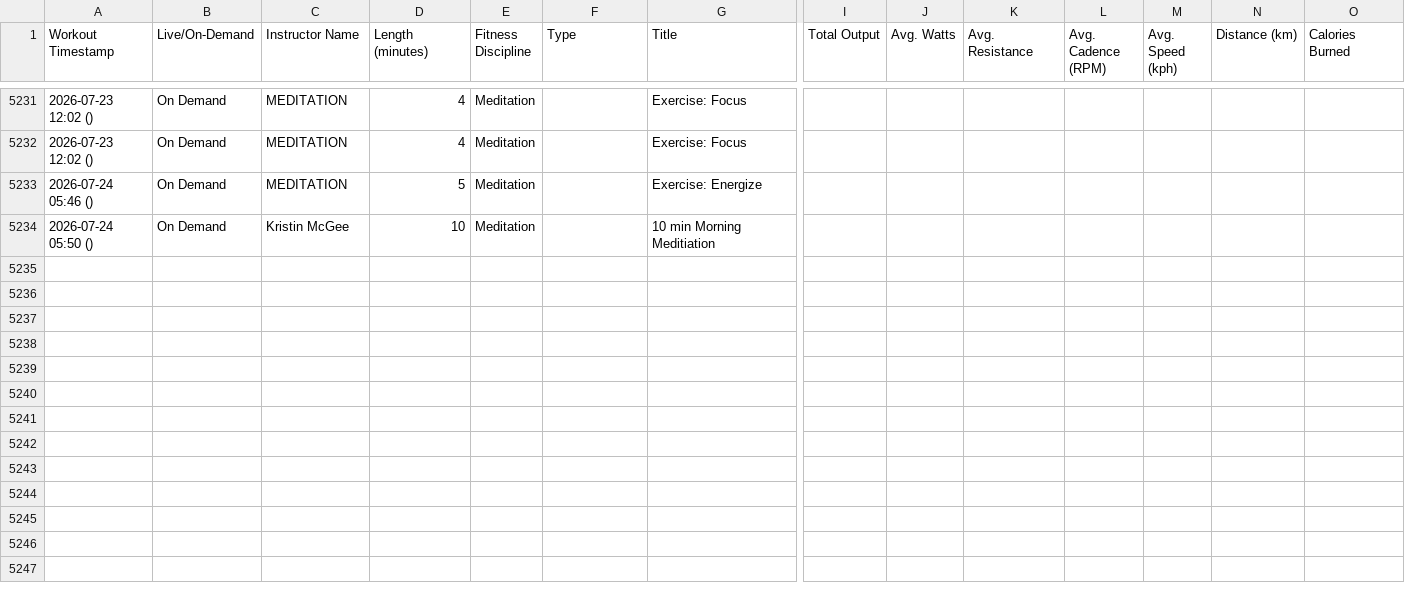
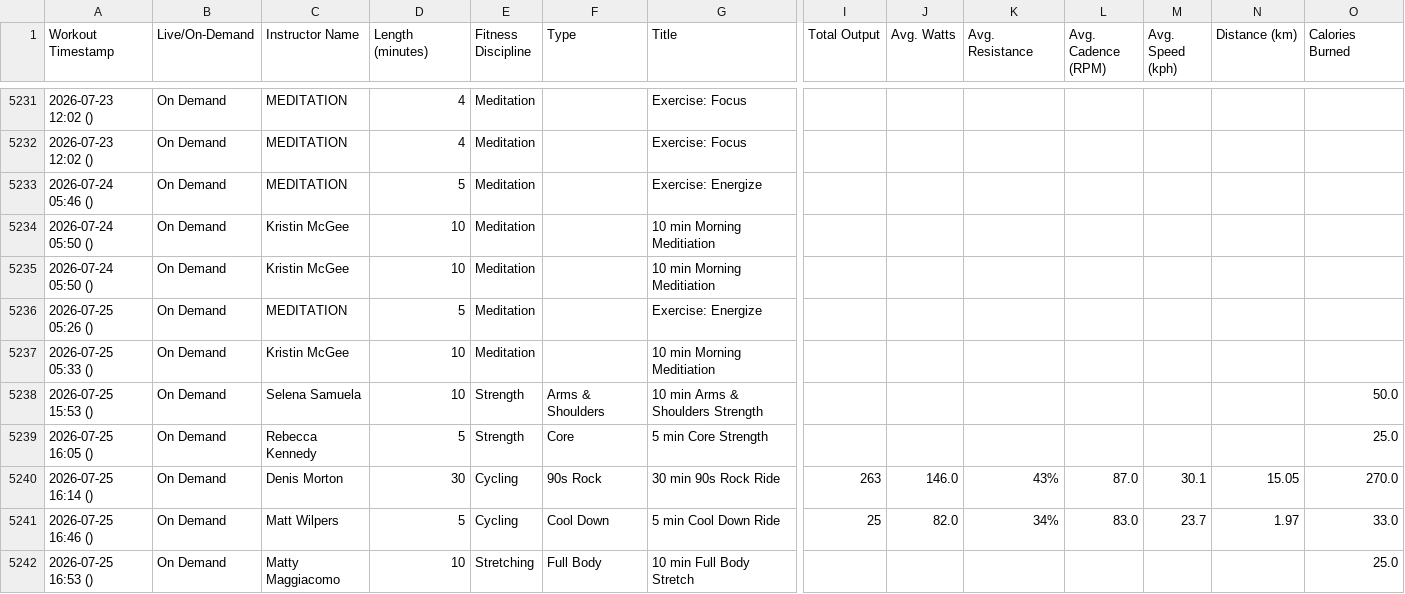
Before and after one commit to soroosj/peloton-dashboard, a CSV file: pedalingdata_workouts.csv, drawn as a sheet; only a part is shown, gaps mark what is left out; rows hold the shown columns only; the diff names each change by its address in the sheet, - before the commit and + after, or states it on an @@ line.

Commit message:
Auto-update CSV 2026-07-25 20:00

```diff
--- a/pedalingdata_workouts.csv
+++ b/pedalingdata_workouts.csv
+row 5235: 2026-07-24 05:50 () | On Demand | Kristin McGee | 10 | Meditation |  | 10 min Morning Meditiation
+row 5236: 2026-07-25 05:26 () | On Demand | MEDITATION | 5 | Meditation |  | Exercise: Energize
+row 5237: 2026-07-25 05:33 () | On Demand | Kristin McGee | 10 | Meditation |  | 10 min Morning Meditiation
+row 5238: 2026-07-25 15:53 () | On Demand | Selena Samuela | 10 | Strength | Arms & Shoulders | 10 min Arms & Shoulders Strength |  |  |  |  |  |  | 50.0
+row 5239: 2026-07-25 16:05 () | On Demand | Rebecca Kennedy | 5 | Strength | Core | 5 min Core Strength |  |  |  |  |  |  | 25.0
+row 5240: 2026-07-25 16:14 () | On Demand | Denis Morton | 30 | Cycling | 90s Rock | 30 min 90s Rock Ride | 263 | 146.0 | 43% | 87.0 | 30.1 | 15.05 | 270.0
+row 5241: 2026-07-25 16:46 () | On Demand | Matt Wilpers | 5 | Cycling | Cool Down | 5 min Cool Down Ride | 25 | 82.0 | 34% | 83.0 | 23.7 | 1.97 | 33.0
+row 5242: 2026-07-25 16:53 () | On Demand | Matty Maggiacomo | 10 | Stretching | Full Body | 10 min Full Body Stretch |  |  |  |  |  |  | 25.0
```
